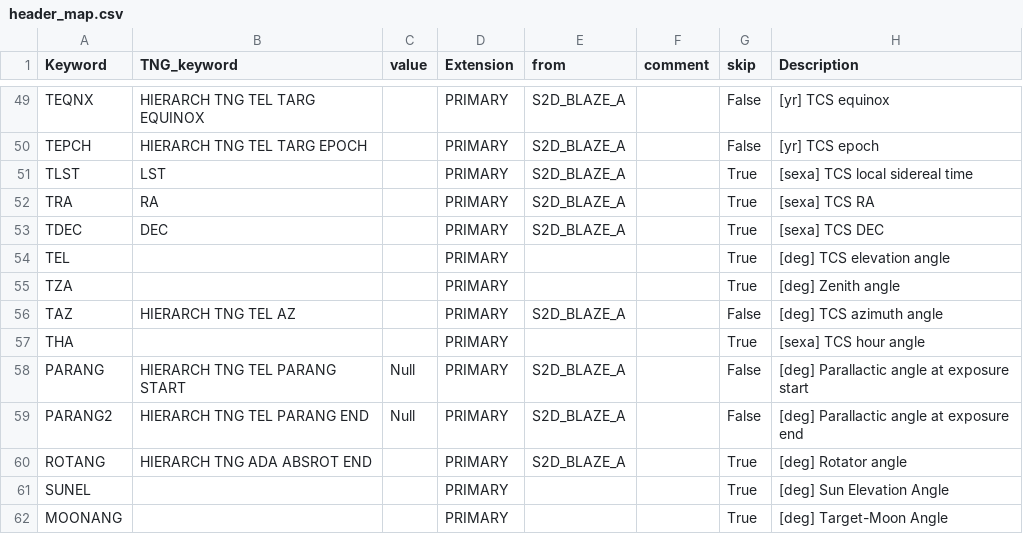
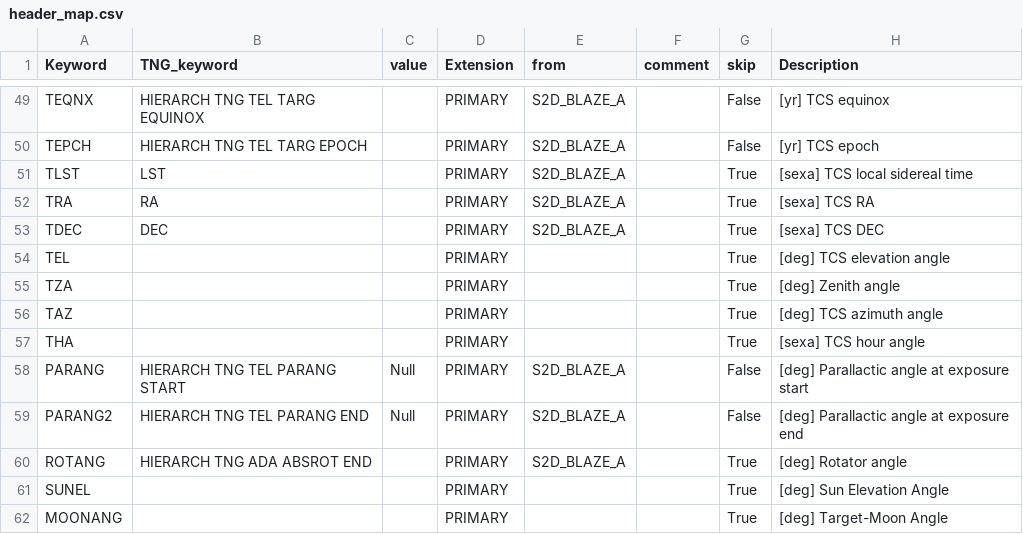
Before and after one commit to EPRV-RCN/RVData, a CSV file: instruments/harpsn/config/header_map.csv, drawn as a sheet; only a part is shown, gaps mark what is left out.

```diff
--- a/instruments/harpsn/config/header_map.csv
+++ b/instruments/harpsn/config/header_map.csv
@@ -55,3 +55,3 @@ TEL,,,PRIMARY,,,True,[deg] TCS elevation angle
 TZA,,,PRIMARY,,,True,[deg] Zenith angle
-TAZ,HIERARCH TNG TEL AZ,,PRIMARY,S2D_BLAZE_A,,False,[deg] TCS azimuth angle
+TAZ,,,PRIMARY,,,True,[deg] TCS azimuth angle
 THA,,,PRIMARY,,,True,[sexa] TCS hour angle
```
Also changed, not shown: 7 other files.
